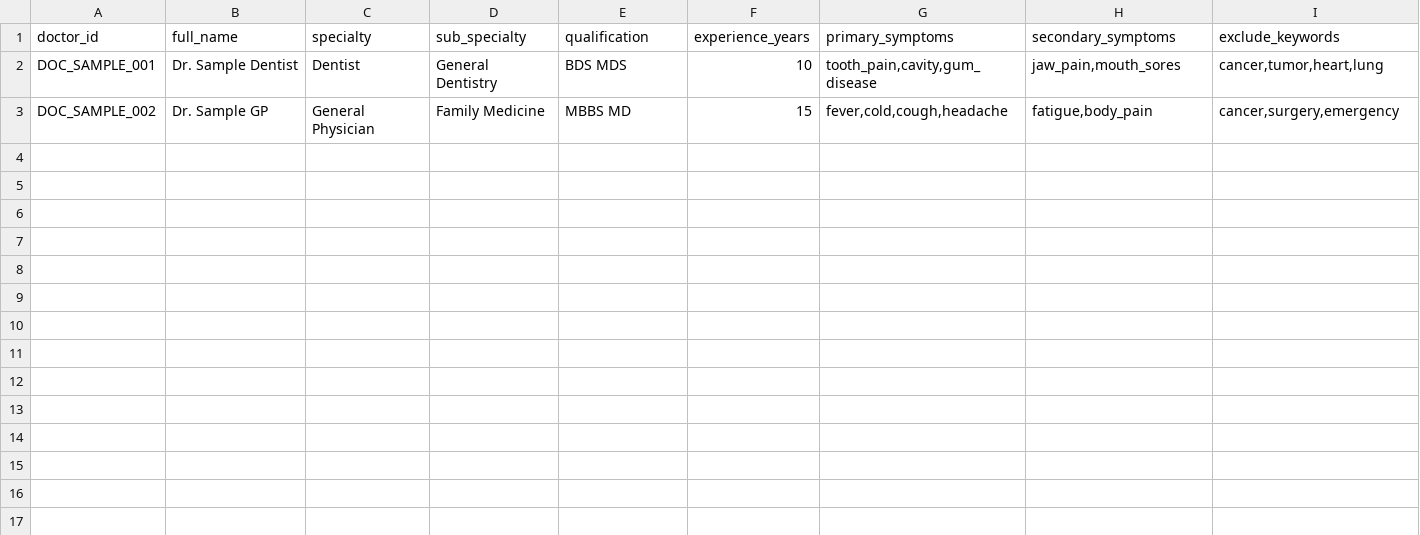
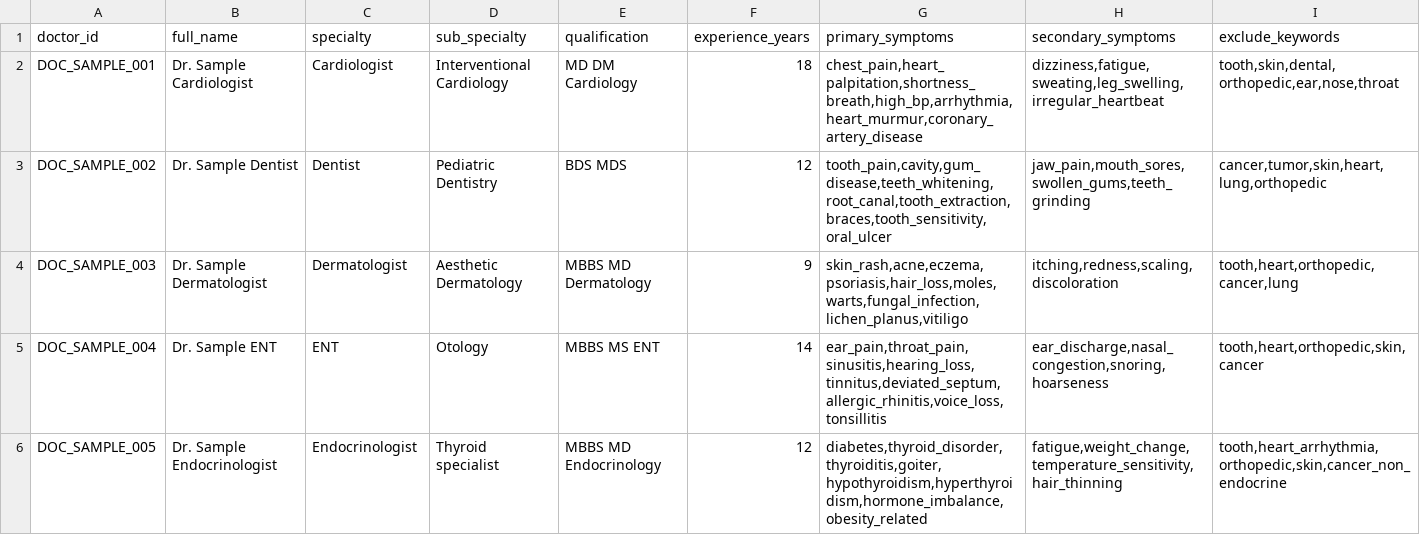
Before and after one commit to rasheedhaq/arogy_bot, a CSV file: data/doctors_sample.csv, drawn as a sheet; only a part is shown; rows hold the shown columns only; the diff covers the shown part only; the diff names each change by its address in the sheet, - before the commit and + after, or states it on an @@ line.

Commit message:
Reorganize MVP and add doctor data pipeline

```diff
--- a/data/doctors_sample.csv
+++ b/data/doctors_sample.csv
-B2 (full_name): Dr. Sample Dentist
+B2 (full_name): Dr. Sample Cardiologist
-C2 (specialty): Dentist
+C2 (specialty): Cardiologist
-D2 (sub_specialty): General Dentistry
+D2 (sub_specialty): Interventional Cardiology
-E2 (qualification): BDS MDS
+E2 (qualification): MD DM Cardiology
-F2 (experience_years): 10
+F2 (experience_years): 18
-G2 (primary_symptoms): tooth_pain,cavity,gum_disease
+G2 (primary_symptoms): chest_pain,heart_palpitation,shortness_breath,high_bp,arrhythmia,heart_murmur,coronary_artery_disease
-H2 (secondary_symptoms): jaw_pain,mouth_sores
+H2 (secondary_symptoms): dizziness,fatigue,sweating,leg_swelling,irregular_heartbeat
-I2 (exclude_keywords): cancer,tumor,heart,lung
+I2 (exclude_keywords): tooth,skin,dental,orthopedic,ear,nose,throat
-B3 (full_name): Dr. Sample GP
+B3 (full_name): Dr. Sample Dentist
-C3 (specialty): General Physician
+C3 (specialty): Dentist
-D3 (sub_specialty): Family Medicine
+D3 (sub_specialty): Pediatric Dentistry
-E3 (qualification): MBBS MD
+E3 (qualification): BDS MDS
-F3 (experience_years): 15
+F3 (experience_years): 12
-G3 (primary_symptoms): fever,cold,cough,headache
+G3 (primary_symptoms): tooth_pain,cavity,gum_disease,teeth_whitening,root_canal,tooth_extraction,braces,tooth_sensitivity,oral_ulcer
-H3 (secondary_symptoms): fatigue,body_pain
+H3 (secondary_symptoms): jaw_pain,mouth_sores,swollen_gums,teeth_grinding
-I3 (exclude_keywords): cancer,surgery,emergency
+I3 (exclude_keywords): cancer,tumor,skin,heart,lung,orthopedic
+row 4: DOC_SAMPLE_003 | Dr. Sample Dermatologist | Dermatologist | Aesthetic Dermatology | MBBS MD Dermatology | 9 | skin_rash,acne,eczema,psoriasis,hair_loss,moles,warts,fungal_infection,lichen_planus,vitiligo | itching,redness,scaling,discoloration | tooth,heart,orthopedic,cancer,lung
+row 5: DOC_SAMPLE_004 | Dr. Sample ENT | ENT | Otology | MBBS MS ENT | 14 | ear_pain,throat_pain,sinusitis,hearing_loss,tinnitus,deviated_septum,allergic_rhinitis,voice_loss,tonsillitis | ear_discharge,nasal_congestion,snoring,hoarseness | tooth,heart,orthopedic,skin,cancer
+row 6: DOC_SAMPLE_005 | Dr. Sample Endocrinologist | Endocrinologist | Thyroid specialist | MBBS MD Endocrinology | 12 | diabetes,thyroid_disorder,thyroiditis,goiter,hypothyroidism,hyperthyroidism,hormone_imbalance,obesity_related | fatigue,weight_change,temperature_sensitivity,hair_thinning | tooth,heart_arrhythmia,orthopedic,skin,cancer_non_endocrine
```
Also changed, not shown: 42 edited cells elsewhere in this file, data/doctors_enhanced.csv, 35 other files.
